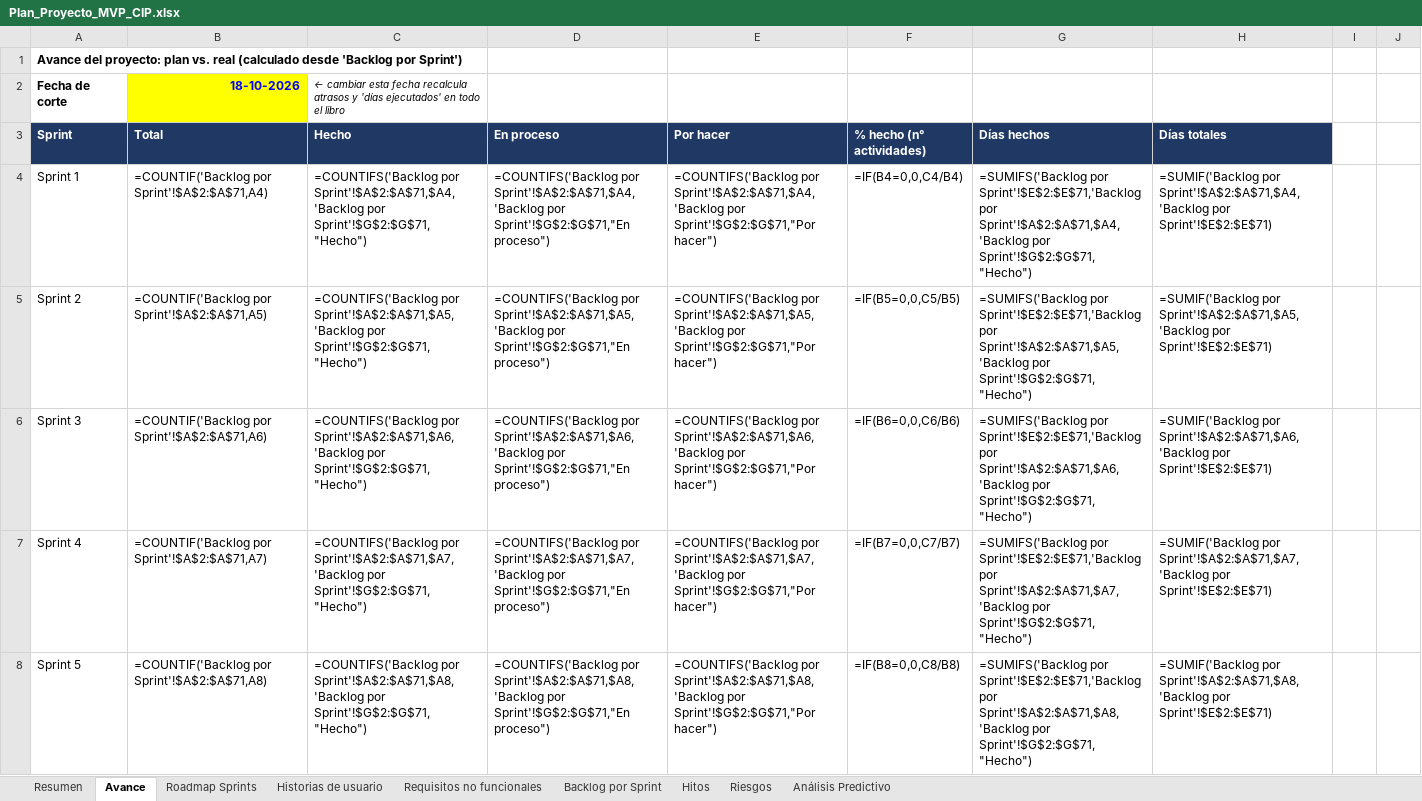
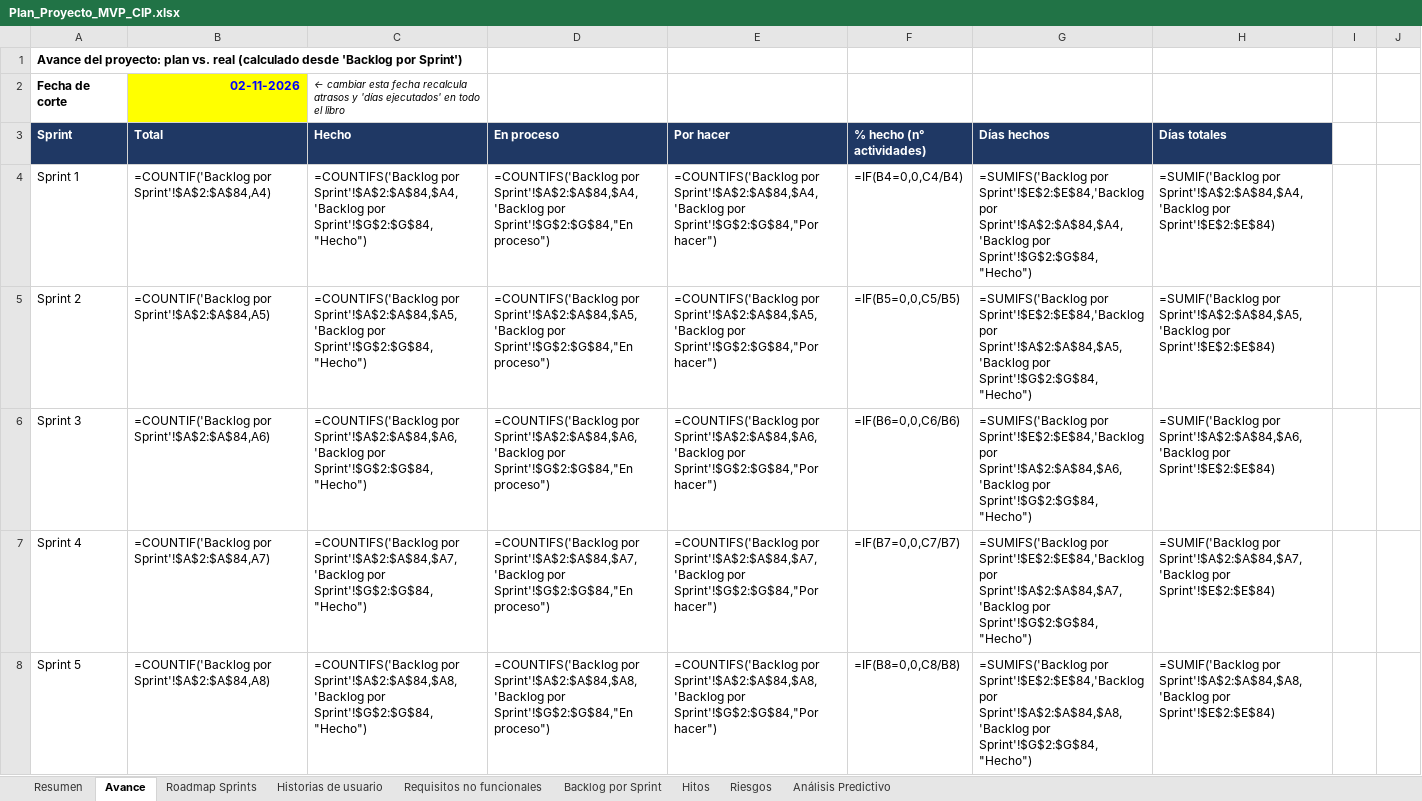
Before and after one commit to Frenndis/Proyecto-Capstone, an Excel workbook: AV_AM_800_Grupo01/Fase 2/Evidencias Proyecto/Evidencias de documentación/Plan del proyecto/Plan_Proyecto_MVP_CIP.xlsx, sheet Avance, drawn as a sheet; only a part is shown; values as stored, in another font and other column widths than the file's, no borders; formulas without a stored value are shown as written; the diff covers the shown part only; the diff names each change by its address in the sheet, - before the commit and + after, or states it on an @@ line.

Commit message:
plan actualizado al 02-11 con avances de GitHub y actividades no planificadas

```diff
--- a/AV_AM_800_Grupo01/Fase 2/Evidencias Proyecto/Evidencias de documentación/Plan del proyecto/Plan_Proyecto_MVP_CIP.xlsx (sheet Avance)
+++ b/AV_AM_800_Grupo01/Fase 2/Evidencias Proyecto/Evidencias de documentación/Plan del proyecto/Plan_Proyecto_MVP_CIP.xlsx (sheet Avance)
-B2 (Total): 18-10-2026
+B2 (Total): 02-11-2026
-B4 (Total): =COUNTIF('Backlog por Sprint'!$A$2:$A$71,A4)
+B4 (Total): =COUNTIF('Backlog por Sprint'!$A$2:$A$84,A4)
-C4 (Hecho): =COUNTIFS('Backlog por Sprint'!$A$2:$A$71,$A4,'Backlog por Sprint'!$G$2:$G$71,"Hecho")
+C4 (Hecho): =COUNTIFS('Backlog por Sprint'!$A$2:$A$84,$A4,'Backlog por Sprint'!$G$2:$G$84,"Hecho")
-D4 (En proceso): =COUNTIFS('Backlog por Sprint'!$A$2:$A$71,$A4,'Backlog por Sprint'!$G$2:$G$71,"En proceso")
+D4 (En proceso): =COUNTIFS('Backlog por Sprint'!$A$2:$A$84,$A4,'Backlog por Sprint'!$G$2:$G$84,"En proceso")
-E4 (Por hacer): =COUNTIFS('Backlog por Sprint'!$A$2:$A$71,$A4,'Backlog por Sprint'!$G$2:$G$71,"Por hacer")
+E4 (Por hacer): =COUNTIFS('Backlog por Sprint'!$A$2:$A$84,$A4,'Backlog por Sprint'!$G$2:$G$84,"Por hacer")
-G4 (Días hechos): =SUMIFS('Backlog por Sprint'!$E$2:$E$71,'Backlog por Sprint'!$A$2:$A$71,$A4,'Backlog por Sprint'!$G$2:$G$71,"Hecho")
+G4 (Días hechos): =SUMIFS('Backlog por Sprint'!$E$2:$E$84,'Backlog por Sprint'!$A$2:$A$84,$A4,'Backlog por Sprint'!$G$2:$G$84,"Hecho")
-H4 (Días totales): =SUMIF('Backlog por Sprint'!$A$2:$A$71,$A4,'Backlog por Sprint'!$E$2:$E$71)
+H4 (Días totales): =SUMIF('Backlog por Sprint'!$A$2:$A$84,$A4,'Backlog por Sprint'!$E$2:$E$84)
-B5 (Total): =COUNTIF('Backlog por Sprint'!$A$2:$A$71,A5)
+B5 (Total): =COUNTIF('Backlog por Sprint'!$A$2:$A$84,A5)
-C5 (Hecho): =COUNTIFS('Backlog por Sprint'!$A$2:$A$71,$A5,'Backlog por Sprint'!$G$2:$G$71,"Hecho")
+C5 (Hecho): =COUNTIFS('Backlog por Sprint'!$A$2:$A$84,$A5,'Backlog por Sprint'!$G$2:$G$84,"Hecho")
-D5 (En proceso): =COUNTIFS('Backlog por Sprint'!$A$2:$A$71,$A5,'Backlog por Sprint'!$G$2:$G$71,"En proceso")
+D5 (En proceso): =COUNTIFS('Backlog por Sprint'!$A$2:$A$84,$A5,'Backlog por Sprint'!$G$2:$G$84,"En proceso")
-E5 (Por hacer): =COUNTIFS('Backlog por Sprint'!$A$2:$A$71,$A5,'Backlog por Sprint'!$G$2:$G$71,"Por hacer")
+E5 (Por hacer): =COUNTIFS('Backlog por Sprint'!$A$2:$A$84,$A5,'Backlog por Sprint'!$G$2:$G$84,"Por hacer")
-G5 (Días hechos): =SUMIFS('Backlog por Sprint'!$E$2:$E$71,'Backlog por Sprint'!$A$2:$A$71,$A5,'Backlog por Sprint'!$G$2:$G$71,"Hecho")
+G5 (Días hechos): =SUMIFS('Backlog por Sprint'!$E$2:$E$84,'Backlog por Sprint'!$A$2:$A$84,$A5,'Backlog por Sprint'!$G$2:$G$84,"Hecho")
-H5 (Días totales): =SUMIF('Backlog por Sprint'!$A$2:$A$71,$A5,'Backlog por Sprint'!$E$2:$E$71)
+H5 (Días totales): =SUMIF('Backlog por Sprint'!$A$2:$A$84,$A5,'Backlog por Sprint'!$E$2:$E$84)
-B6 (Total): =COUNTIF('Backlog por Sprint'!$A$2:$A$71,A6)
+B6 (Total): =COUNTIF('Backlog por Sprint'!$A$2:$A$84,A6)
-C6 (Hecho): =COUNTIFS('Backlog por Sprint'!$A$2:$A$71,$A6,'Backlog por Sprint'!$G$2:$G$71,"Hecho")
+C6 (Hecho): =COUNTIFS('Backlog por Sprint'!$A$2:$A$84,$A6,'Backlog por Sprint'!$G$2:$G$84,"Hecho")
-D6 (En proceso): =COUNTIFS('Backlog por Sprint'!$A$2:$A$71,$A6,'Backlog por Sprint'!$G$2:$G$71,"En proceso")
+D6 (En proceso): =COUNTIFS('Backlog por Sprint'!$A$2:$A$84,$A6,'Backlog por Sprint'!$G$2:$G$84,"En proceso")
-E6 (Por hacer): =COUNTIFS('Backlog por Sprint'!$A$2:$A$71,$A6,'Backlog por Sprint'!$G$2:$G$71,"Por hacer")
+E6 (Por hacer): =COUNTIFS('Backlog por Sprint'!$A$2:$A$84,$A6,'Backlog por Sprint'!$G$2:$G$84,"Por hacer")
-G6 (Días hechos): =SUMIFS('Backlog por Sprint'!$E$2:$E$71,'Backlog por Sprint'!$A$2:$A$71,$A6,'Backlog por Sprint'!$G$2:$G$71,"Hecho")
+G6 (Días hechos): =SUMIFS('Backlog por Sprint'!$E$2:$E$84,'Backlog por Sprint'!$A$2:$A$84,$A6,'Backlog por Sprint'!$G$2:$G$84,"Hecho")
-H6 (Días totales): =SUMIF('Backlog por Sprint'!$A$2:$A$71,$A6,'Backlog por Sprint'!$E$2:$E$71)
+H6 (Días totales): =SUMIF('Backlog por Sprint'!$A$2:$A$84,$A6,'Backlog por Sprint'!$E$2:$E$84)
-B7 (Total): =COUNTIF('Backlog por Sprint'!$A$2:$A$71,A7)
+B7 (Total): =COUNTIF('Backlog por Sprint'!$A$2:$A$84,A7)
-C7 (Hecho): =COUNTIFS('Backlog por Sprint'!$A$2:$A$71,$A7,'Backlog por Sprint'!$G$2:$G$71,"Hecho")
+C7 (Hecho): =COUNTIFS('Backlog por Sprint'!$A$2:$A$84,$A7,'Backlog por Sprint'!$G$2:$G$84,"Hecho")
-D7 (En proceso): =COUNTIFS('Backlog por Sprint'!$A$2:$A$71,$A7,'Backlog por Sprint'!$G$2:$G$71,"En proceso")
+D7 (En proceso): =COUNTIFS('Backlog por Sprint'!$A$2:$A$84,$A7,'Backlog por Sprint'!$G$2:$G$84,"En proceso")
-E7 (Por hacer): =COUNTIFS('Backlog por Sprint'!$A$2:$A$71,$A7,'Backlog por Sprint'!$G$2:$G$71,"Por hacer")
+E7 (Por hacer): =COUNTIFS('Backlog por Sprint'!$A$2:$A$84,$A7,'Backlog por Sprint'!$G$2:$G$84,"Por hacer")
-G7 (Días hechos): =SUMIFS('Backlog por Sprint'!$E$2:$E$71,'Backlog por Sprint'!$A$2:$A$71,$A7,'Backlog por Sprint'!$G$2:$G$71,"Hecho")
+G7 (Días hechos): =SUMIFS('Backlog por Sprint'!$E$2:$E$84,'Backlog por Sprint'!$A$2:$A$84,$A7,'Backlog por Sprint'!$G$2:$G$84,"Hecho")
-H7 (Días totales): =SUMIF('Backlog por Sprint'!$A$2:$A$71,$A7,'Backlog por Sprint'!$E$2:$E$71)
+H7 (Días totales): =SUMIF('Backlog por Sprint'!$A$2:$A$84,$A7,'Backlog por Sprint'!$E$2:$E$84)
-B8 (Total): =COUNTIF('Backlog por Sprint'!$A$2:$A$71,A8)
+B8 (Total): =COUNTIF('Backlog por Sprint'!$A$2:$A$84,A8)
-C8 (Hecho): =COUNTIFS('Backlog por Sprint'!$A$2:$A$71,$A8,'Backlog por Sprint'!$G$2:$G$71,"Hecho")
+C8 (Hecho): =COUNTIFS('Backlog por Sprint'!$A$2:$A$84,$A8,'Backlog por Sprint'!$G$2:$G$84,"Hecho")
-D8 (En proceso): =COUNTIFS('Backlog por Sprint'!$A$2:$A$71,$A8,'Backlog por Sprint'!$G$2:$G$71,"En proceso")
+D8 (En proceso): =COUNTIFS('Backlog por Sprint'!$A$2:$A$84,$A8,'Backlog por Sprint'!$G$2:$G$84,"En proceso")
-E8 (Por hacer): =COUNTIFS('Backlog por Sprint'!$A$2:$A$71,$A8,'Backlog por Sprint'!$G$2:$G$71,"Por hacer")
+E8 (Por hacer): =COUNTIFS('Backlog por Sprint'!$A$2:$A$84,$A8,'Backlog por Sprint'!$G$2:$G$84,"Por hacer")
-G8 (Días hechos): =SUMIFS('Backlog por Sprint'!$E$2:$E$71,'Backlog por Sprint'!$A$2:$A$71,$A8,'Backlog por Sprint'!$G$2:$G$71,"Hecho")
+G8 (Días hechos): =SUMIFS('Backlog por Sprint'!$E$2:$E$84,'Backlog por Sprint'!$A$2:$A$84,$A8,'Backlog por Sprint'!$G$2:$G$84,"Hecho")
-H8 (Días totales): =SUMIF('Backlog por Sprint'!$A$2:$A$71,$A8,'Backlog por Sprint'!$E$2:$E$71)
+H8 (Días totales): =SUMIF('Backlog por Sprint'!$A$2:$A$84,$A8,'Backlog por Sprint'!$E$2:$E$84)
```
Also changed, not shown: 97 edited cells elsewhere in this sheet, sheet Backlog por Sprint, sheet Historias de usuario.
